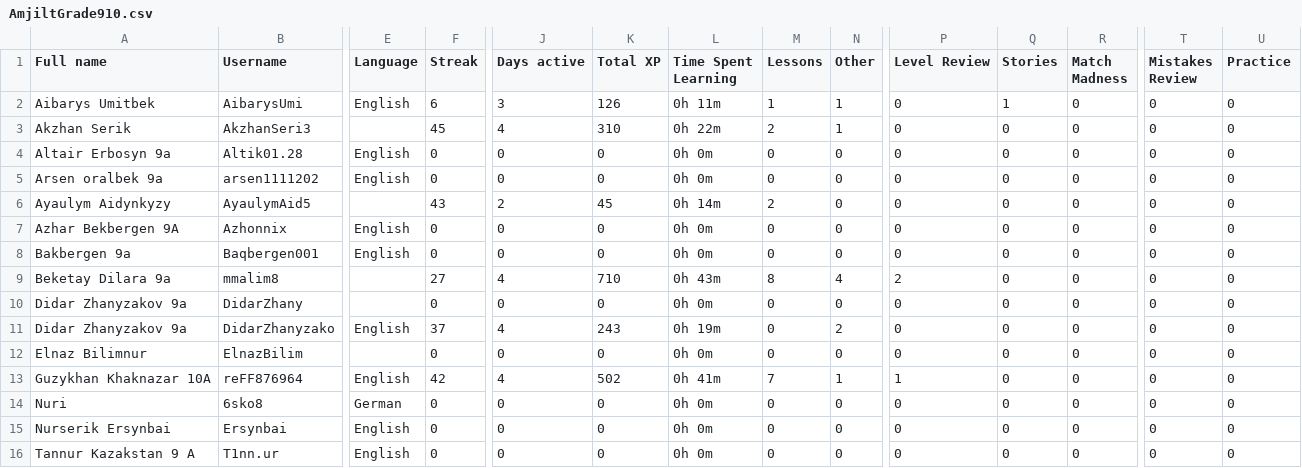
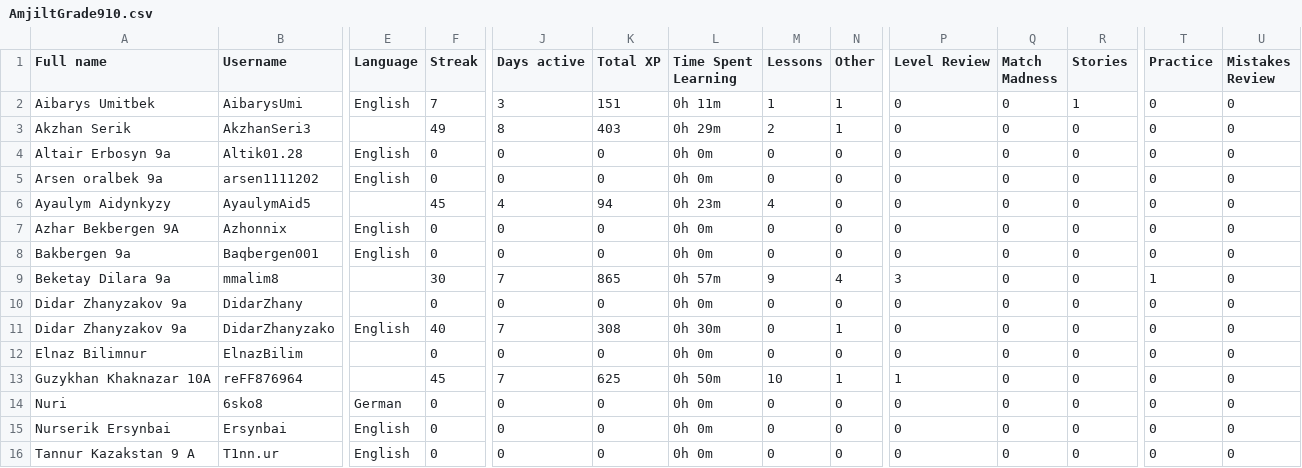
Before and after one commit to slm55/amjilt, a CSV file: duolingo/data/AmjiltGrade910.csv, drawn as a sheet; only a part is shown, gaps mark what is left out; the diff covers the shown part only; the diff names each change by its address in the sheet, - before the commit and + after, or states it on an @@ line.

```diff
--- a/duolingo/data/AmjiltGrade910.csv
+++ b/duolingo/data/AmjiltGrade910.csv
-Q1: Stories
+Q1: Match Madness
-R1: Match Madness
+R1: Stories
-T1: Mistakes Review
+T1: Practice
-U1: Practice
+U1: Mistakes Review
-F2 (Streak): 6
+F2 (Streak): 7
-K2 (Total XP): 126
+K2 (Total XP): 151
-Q2 (Match Madness): 1
+Q2 (Match Madness): 0
-R2 (Stories): 0
+R2 (Stories): 1
-F3 (Streak): 45
+F3 (Streak): 49
-J3 (Days active): 4
+J3 (Days active): 8
-K3 (Total XP): 310
+K3 (Total XP): 403
-L3 (Time Spent Learning): 0h 22m
+L3 (Time Spent Learning): 0h 29m
-F6 (Streak): 43
+F6 (Streak): 45
-J6 (Days active): 2
+J6 (Days active): 4
-K6 (Total XP): 45
+K6 (Total XP): 94
-L6 (Time Spent Learning): 0h 14m
+L6 (Time Spent Learning): 0h 23m
-M6 (Lessons): 2
+M6 (Lessons): 4
-F9 (Streak): 27
+F9 (Streak): 30
-J9 (Days active): 4
+J9 (Days active): 7
-K9 (Total XP): 710
+K9 (Total XP): 865
-L9 (Time Spent Learning): 0h 43m
+L9 (Time Spent Learning): 0h 57m
-M9 (Lessons): 8
+M9 (Lessons): 9
-P9 (Level Review): 2
+P9 (Level Review): 3
-T9 (Practice): 0
+T9 (Practice): 1
-F11 (Streak): 37
+F11 (Streak): 40
-J11 (Days active): 4
+J11 (Days active): 7
-K11 (Total XP): 243
+K11 (Total XP): 308
-L11 (Time Spent Learning): 0h 19m
+L11 (Time Spent Learning): 0h 30m
-N11 (Other): 2
+N11 (Other): 1
-E13 (Language): English
+E13 (Language): (empty)
-F13 (Streak): 42
+F13 (Streak): 45
-J13 (Days active): 4
+J13 (Days active): 7
-K13 (Total XP): 502
+K13 (Total XP): 625
-L13 (Time Spent Learning): 0h 41m
+L13 (Time Spent Learning): 0h 50m
-M13 (Lessons): 7
+M13 (Lessons): 10
```
Also changed, not shown: 39 edited cells elsewhere in this file, duolingo/data/AmjiltGrade56.csv, duolingo/data/AmjiltGrade78.csv.
